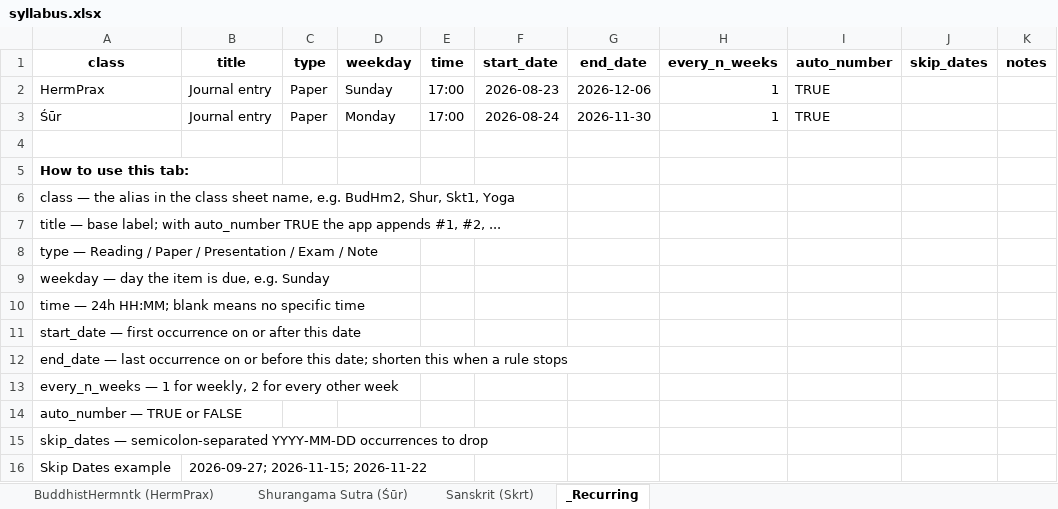
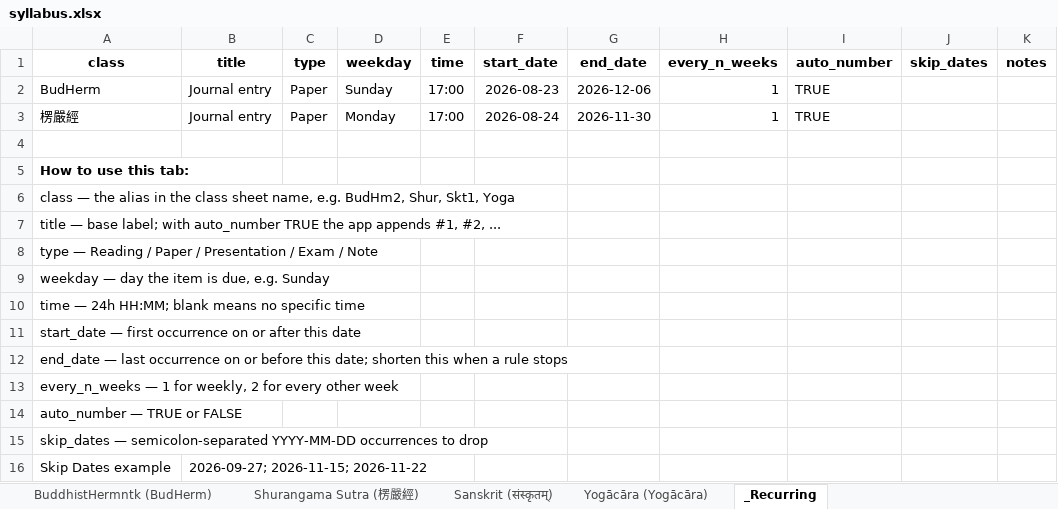
Before and after one commit to arlov-commits/x7k9m, an Excel workbook: calendars/source/syllabus.xlsx, sheet _Recurring, drawn as a sheet; values as stored, in another font and other column widths than the file's, no borders; the diff names each change by its address in the sheet, - before the commit and + after, or states it on an @@ line.

```diff
--- a/calendars/source/syllabus.xlsx (sheet _Recurring)
+++ b/calendars/source/syllabus.xlsx (sheet _Recurring)
-sheet tab: BuddhistHermntk (HermPrax)
+sheet tab: BuddhistHermntk (BudHerm)
-sheet tab: Shurangama Sutra (Śūr)
+sheet tab: Shurangama Sutra (楞嚴經)
-sheet tab: Sanskrit (Skrt)
+sheet tab: Sanskrit (संस्कृतम्)
+sheet tab: Yogācāra (Yogācāra)
-A2 (class): HermPrax
+A2 (class): BudHerm
-A3 (class): Śūr
+A3 (class): 楞嚴經
```
Also changed, not shown: sheet Sanskrit (संस्कृतम्).
